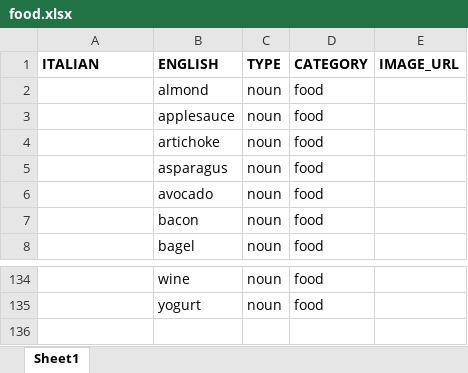
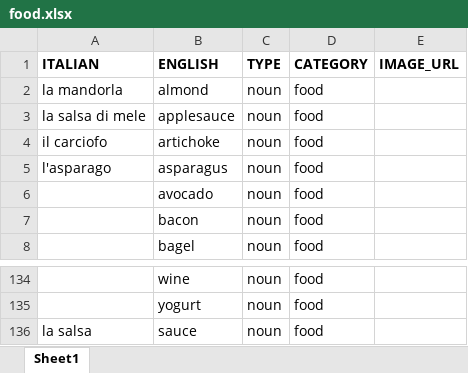
Before and after one commit to jwin4740/Italian_Hamilton, an Excel workbook: public/excel/food.xlsx, sheet Sheet1, drawn as a sheet; only a part is shown, gaps mark what is left out; values as stored, in another font and other column widths than the file's, no borders; the diff names each change by its address in the sheet, - before the commit and + after, or states it on an @@ line.

```diff
--- a/public/excel/food.xlsx (sheet Sheet1)
+++ b/public/excel/food.xlsx (sheet Sheet1)
-A2 (ITALIAN): (empty)
+A2 (ITALIAN): la mandorla
-A3 (ITALIAN): (empty)
+A3 (ITALIAN): la salsa di mele
-A4 (ITALIAN): (empty)
+A4 (ITALIAN): il carciofo
-A5 (ITALIAN): (empty)
+A5 (ITALIAN): l'asparago
+row 136: la salsa | sauce | noun | food
```
Also changed, not shown: 4 other files.
